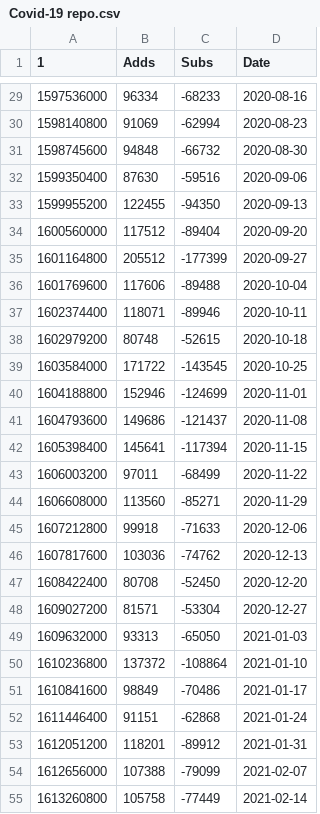
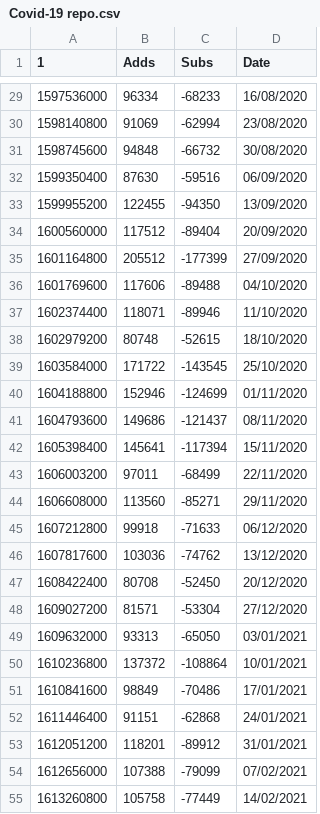
Before and after one commit to jaitlyjahnavi/Useful-Codes-for-FYP, a CSV file: Covid-19 repo.csv, drawn as a sheet; only a part is shown, gaps mark what is left out; the diff covers the shown part only.

```diff
--- a/Covid-19 repo.csv
+++ b/Covid-19 repo.csv
@@ -29,27 +29,27 @@
-1597536000,96334,-68233,2020-08-16
-1598140800,91069,-62994,2020-08-23
-1598745600,94848,-66732,2020-08-30
-1599350400,87630,-59516,2020-09-06
-1599955200,122455,-94350,2020-09-13
-1600560000,117512,-89404,2020-09-20
-1601164800,205512,-177399,2020-09-27
-1601769600,117606,-89488,2020-10-04
-1602374400,118071,-89946,2020-10-11
-1602979200,80748,-52615,2020-10-18
-1603584000,171722,-143545,2020-10-25
-1604188800,152946,-124699,2020-11-01
-1604793600,149686,-121437,2020-11-08
-1605398400,145641,-117394,2020-11-15
-1606003200,97011,-68499,2020-11-22
-1606608000,113560,-85271,2020-11-29
-1607212800,99918,-71633,2020-12-06
-1607817600,103036,-74762,2020-12-13
-1608422400,80708,-52450,2020-12-20
-1609027200,81571,-53304,2020-12-27
-1609632000,93313,-65050,2021-01-03
-1610236800,137372,-108864,2021-01-10
-1610841600,98849,-70486,2021-01-17
-1611446400,91151,-62868,2021-01-24
-1612051200,118201,-89912,2021-01-31
-1612656000,107388,-79099,2021-02-07
-1613260800,105758,-77449,2021-02-14
+1597536000,96334,-68233,16/08/2020
+1598140800,91069,-62994,23/08/2020
+1598745600,94848,-66732,30/08/2020
+1599350400,87630,-59516,06/09/2020
+1599955200,122455,-94350,13/09/2020
+1600560000,117512,-89404,20/09/2020
+1601164800,205512,-177399,27/09/2020
+1601769600,117606,-89488,04/10/2020
+1602374400,118071,-89946,11/10/2020
+1602979200,80748,-52615,18/10/2020
+1603584000,171722,-143545,25/10/2020
+1604188800,152946,-124699,01/11/2020
+1604793600,149686,-121437,08/11/2020
+1605398400,145641,-117394,15/11/2020
+1606003200,97011,-68499,22/11/2020
+1606608000,113560,-85271,29/11/2020
+1607212800,99918,-71633,06/12/2020
+1607817600,103036,-74762,13/12/2020
+1608422400,80708,-52450,20/12/2020
+1609027200,81571,-53304,27/12/2020
+1609632000,93313,-65050,03/01/2021
+1610236800,137372,-108864,10/01/2021
+1610841600,98849,-70486,17/01/2021
+1611446400,91151,-62868,24/01/2021
+1612051200,118201,-89912,31/01/2021
+1612656000,107388,-79099,07/02/2021
+1613260800,105758,-77449,14/02/2021
```
Also changed, not shown: 12 removed rows and 72 edited cells elsewhere in this file, 3 other files.
